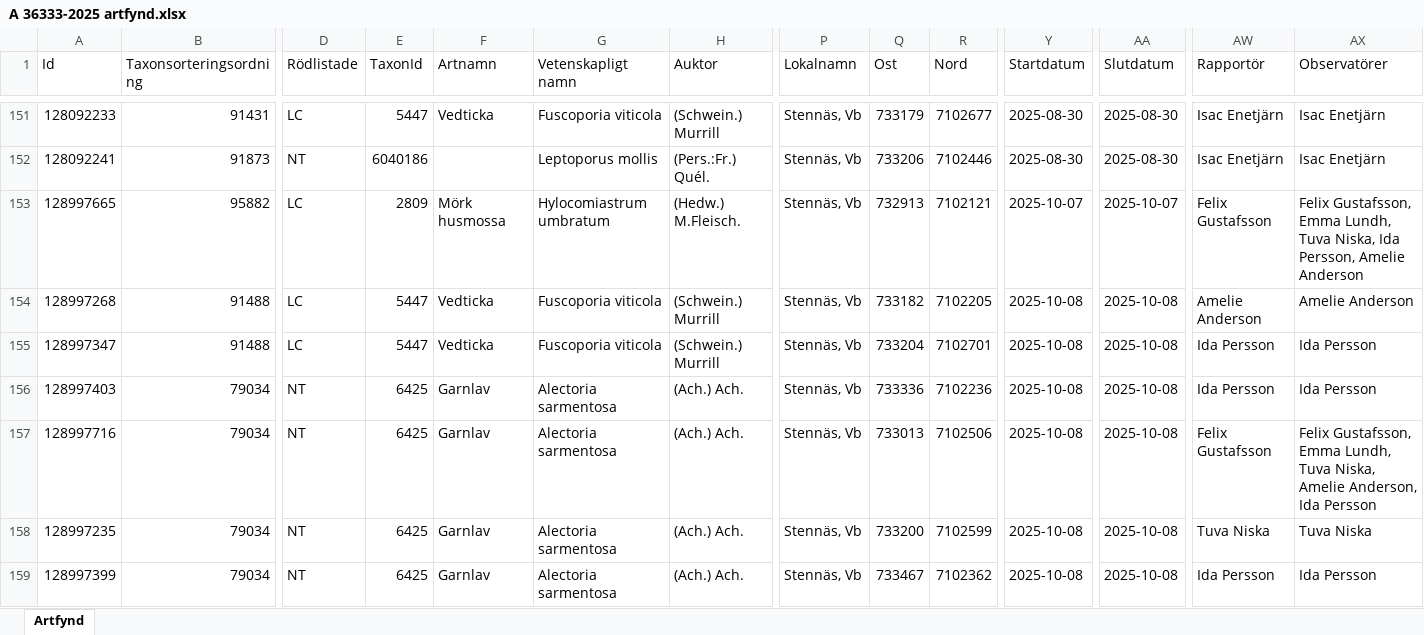
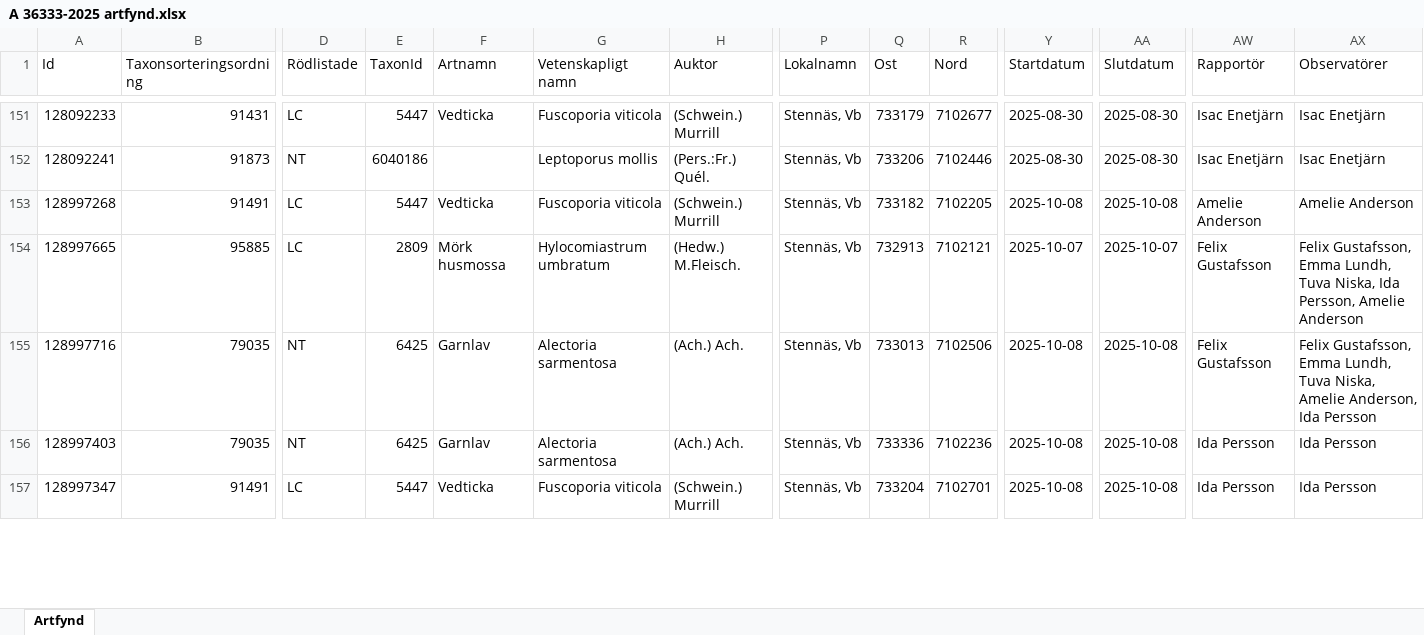
Before and after one commit to klasma/Logging_2460, an Excel workbook: artfynd/A 36333-2025 artfynd.xlsx, sheet Artfynd, drawn as a sheet; only a part is shown, gaps mark what is left out; values as stored, in another font and other column widths than the file's, no borders; removed rows and columns are numbered as before the commit, all else as after; rows hold the shown columns only; the diff covers the shown part only; the diff names each change by its address in the sheet, - before the commit and + after, or states it on an @@ line.

```diff
--- a/artfynd/A 36333-2025 artfynd.xlsx (sheet Artfynd)
+++ b/artfynd/A 36333-2025 artfynd.xlsx (sheet Artfynd)
-row 153: 128997665 | 95882 | LC | 2809 | Mörk husmossa | Hylocomiastrum umbratum | (Hedw.) M.Fleisch. | Stennäs, Vb | 732913 | 7102121 | 2025-10-07 | 2025-10-07 | Felix Gustafsson | Felix Gustafsson, Emma Lundh, Tuva Niska, Ida Persson, Amelie Anderson
-B153 (Taxonsorteringsordning): 91488
+B153 (Taxonsorteringsordning): 91491
-A154 (Id): 128997347
+A154 (Id): 128997665
-B154 (Taxonsorteringsordning): 91488
+B154 (Taxonsorteringsordning): 95885
-E154 (TaxonId): 5447
+E154 (TaxonId): 2809
-F154 (Artnamn): Vedticka
+F154 (Artnamn): Mörk husmossa
-G154 (Vetenskapligt namn): Fuscoporia viticola
+G154 (Vetenskapligt namn): Hylocomiastrum umbratum
-H154 (Auktor): (Schwein.) Murrill
+H154 (Auktor): (Hedw.) M.Fleisch.
-Q154 (Ost): 733204
+Q154 (Ost): 732913
-R154 (Nord): 7102701
+R154 (Nord): 7102121
-Y154 (Startdatum): 2025-10-08
+Y154 (Startdatum): 2025-10-07
-AA154 (Slutdatum): 2025-10-08
+AA154 (Slutdatum): 2025-10-07
-AW154 (Rapportör): Ida Persson
+AW154 (Rapportör): Felix Gustafsson
-AX154 (Observatörer): Ida Persson
+AX154 (Observatörer): Felix Gustafsson, Emma Lundh, Tuva Niska, Ida Persson, Amelie Anderson
-row 156: 128997403 | 79034 | NT | 6425 | Garnlav | Alectoria sarmentosa | (Ach.) Ach. | Stennäs, Vb | 733336 | 7102236 | 2025-10-08 | 2025-10-08 | Ida Persson | Ida Persson
-B155:B156 (Taxonsorteringsordning): 79034
+B155:B156 (Taxonsorteringsordning): 79035
-A156 (Id): 128997235
+A156 (Id): 128997403
-Q156 (Ost): 733200
+Q156 (Ost): 733336
-R156 (Nord): 7102599
+R156 (Nord): 7102236
-AW156 (Rapportör): Tuva Niska
+AW156 (Rapportör): Ida Persson
-AX156 (Observatörer): Tuva Niska
+AX156 (Observatörer): Ida Persson
-A157 (Id): 128997399
+A157 (Id): 128997347
-B157 (Taxonsorteringsordning): 79034
+B157 (Taxonsorteringsordning): 91491
-D157 (Rödlistade): NT
+D157 (Rödlistade): LC
-E157 (TaxonId): 6425
+E157 (TaxonId): 5447
-F157 (Artnamn): Garnlav
+F157 (Artnamn): Vedticka
-G157 (Vetenskapligt namn): Alectoria sarmentosa
+G157 (Vetenskapligt namn): Fuscoporia viticola
-H157 (Auktor): (Ach.) Ach.
+H157 (Auktor): (Schwein.) Murrill
-Q157 (Ost): 733467
+Q157 (Ost): 733204
-R157 (Nord): 7102362
+R157 (Nord): 7102701
```
Also changed, not shown: 27 added rows, 25 removed rows and 278 edited cells elsewhere in this sheet, artfynd/A 19776-2025 artfynd.xlsx, artfynd/A 21711-2025 artfynd.xlsx, 46 other files.
